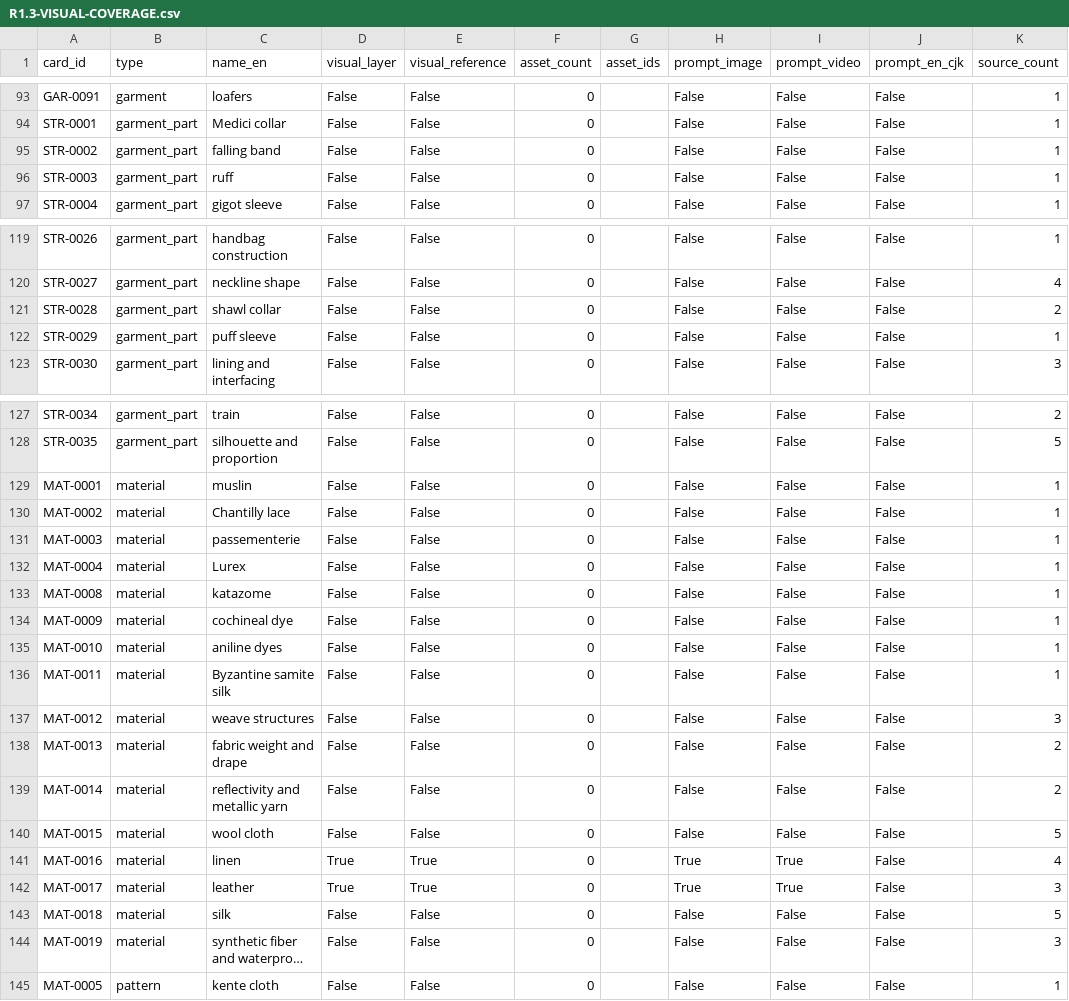
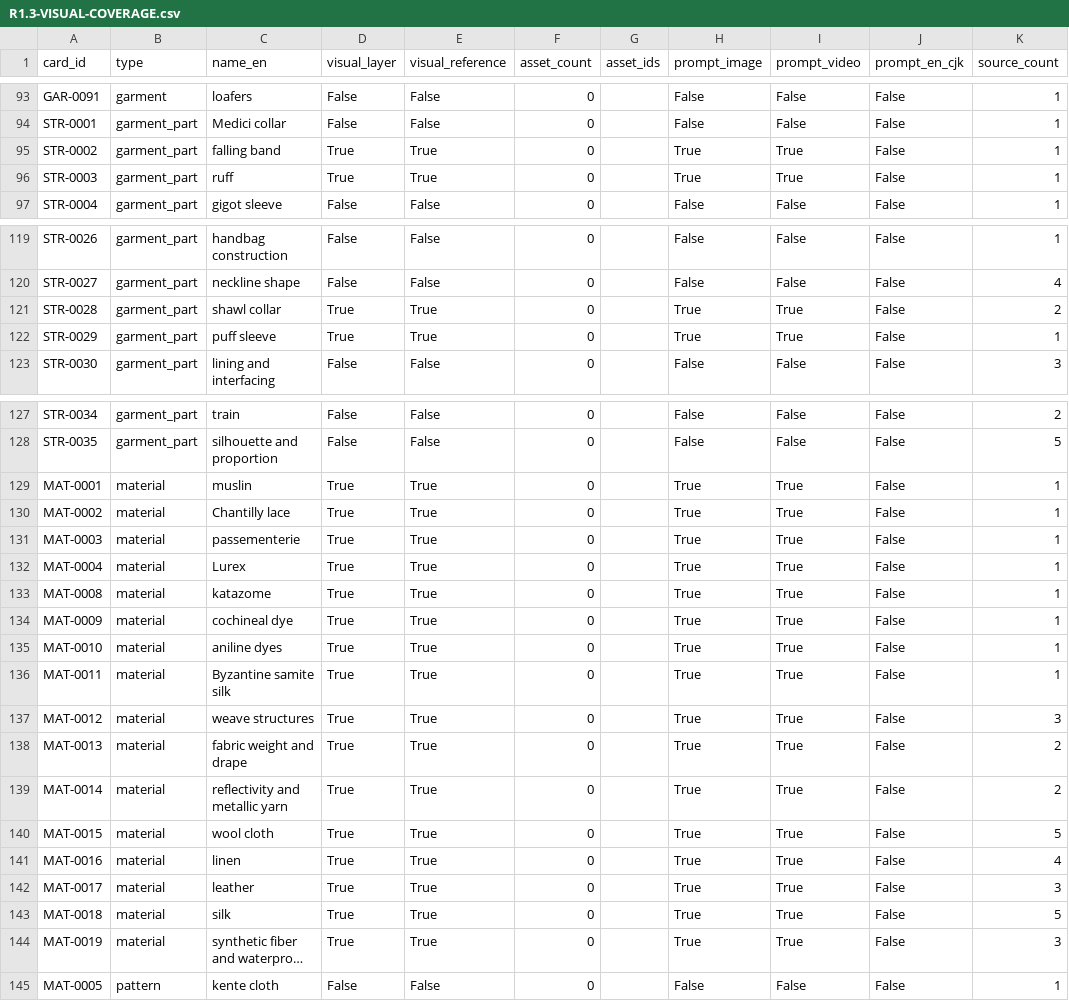
Before and after one commit to YanKaFei/Costume-Director-Vault-Starter, a CSV file: reports/R1.3-VISUAL-COVERAGE.csv, drawn as a sheet; only a part is shown, gaps mark what is left out; long unchanged cells end in …; the diff covers the shown part only; the diff names each change by its address in the sheet, - before the commit and + after, or states it on an @@ line.

Commit message:
R1.3B: incremental visual coverage for material and component cards

```diff
--- a/reports/R1.3-VISUAL-COVERAGE.csv
+++ b/reports/R1.3-VISUAL-COVERAGE.csv
-D95:D96 (visual_layer): False
+D95:D96 (visual_layer): True
-E95:E96 (visual_reference): False
+E95:E96 (visual_reference): True
-H95:H96 (prompt_image): False
+H95:H96 (prompt_image): True
-I95:I96 (prompt_video): False
+I95:I96 (prompt_video): True
-D121:D122 (visual_layer): False
+D121:D122 (visual_layer): True
-E121:E122 (visual_reference): False
+E121:E122 (visual_reference): True
-H121:H122 (prompt_image): False
+H121:H122 (prompt_image): True
-I121:I122 (prompt_video): False
+I121:I122 (prompt_video): True
-D129:D140 (visual_layer): False
+D129:D140 (visual_layer): True
-E129:E140 (visual_reference): False
+E129:E140 (visual_reference): True
-H129:H140 (prompt_image): False
+H129:H140 (prompt_image): True
-I129:I140 (prompt_video): False
+I129:I140 (prompt_video): True
-D143:D144 (visual_layer): False
+D143:D144 (visual_layer): True
-E143:E144 (visual_reference): False
+E143:E144 (visual_reference): True
-H143:H144 (prompt_image): False
+H143:H144 (prompt_image): True
-I143:I144 (prompt_video): False
+I143:I144 (prompt_video): True
```
Also changed, not shown: 8 edited cells elsewhere in this file, 23 other files.
